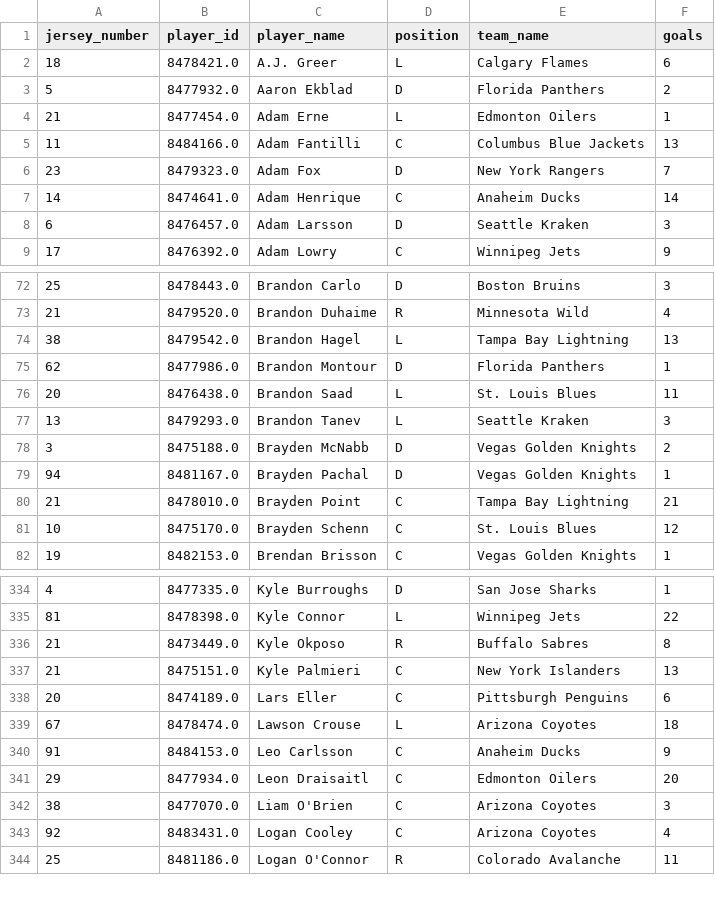
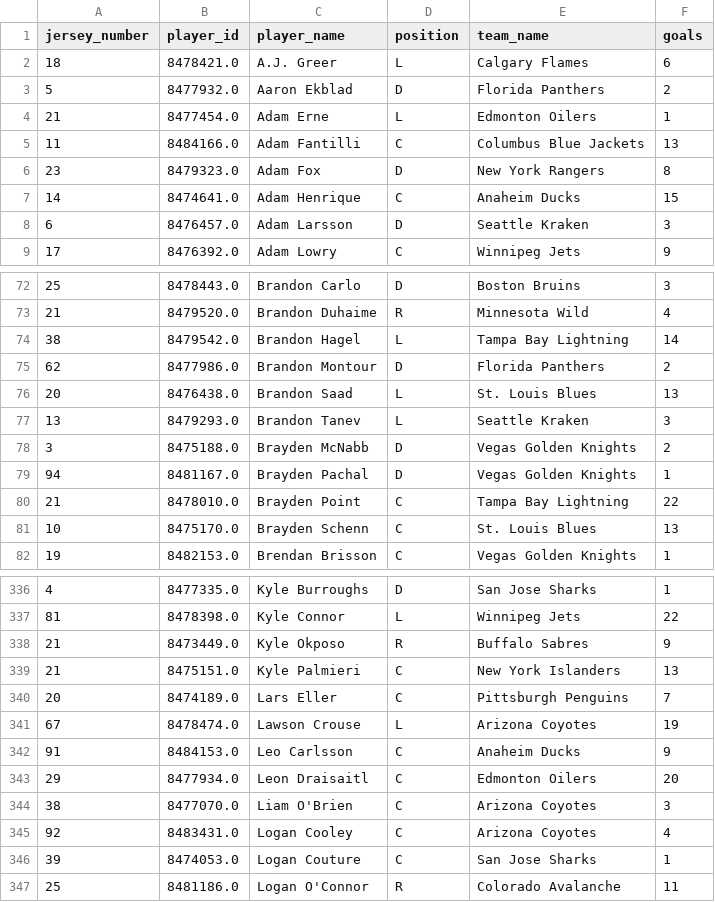
Before and after one commit to kjchrz03/hockey-streamlit, a CSV file: data/goal_counts.csv, drawn as a sheet; only a part is shown, gaps mark what is left out; the diff covers the shown part only.

```diff
--- a/data/goal_counts.csv
+++ b/data/goal_counts.csv
@@ -5,4 +5,4 @@ jersey_number,player_id,player_name,position,team_name,goals
 11,8484166.0,Adam Fantilli,C,Columbus Blue Jackets,13
-23,8479323.0,Adam Fox,D,New York Rangers,7
-14,8474641.0,Adam Henrique,C,Anaheim Ducks,14
+23,8479323.0,Adam Fox,D,New York Rangers,8
+14,8474641.0,Adam Henrique,C,Anaheim Ducks,15
 6,8476457.0,Adam Larsson,D,Seattle Kraken,3
@@ -73,5 +73,5 @@ jersey_number,player_id,player_name,position,team_name,goals
 21,8479520.0,Brandon Duhaime,R,Minnesota Wild,4
-38,8479542.0,Brandon Hagel,L,Tampa Bay Lightning,13
-62,8477986.0,Brandon Montour,D,Florida Panthers,1
-20,8476438.0,Brandon Saad,L,St. Louis Blues,11
+38,8479542.0,Brandon Hagel,L,Tampa Bay Lightning,14
+62,8477986.0,Brandon Montour,D,Florida Panthers,2
+20,8476438.0,Brandon Saad,L,St. Louis Blues,13
 13,8479293.0,Brandon Tanev,L,Seattle Kraken,3
@@ -79,4 +79,4 @@ jersey_number,player_id,player_name,position,team_name,goals
 94,8481167.0,Brayden Pachal,D,Vegas Golden Knights,1
-21,8478010.0,Brayden Point,C,Tampa Bay Lightning,21
-10,8475170.0,Brayden Schenn,C,St. Louis Blues,12
+21,8478010.0,Brayden Point,C,Tampa Bay Lightning,22
+10,8475170.0,Brayden Schenn,C,St. Louis Blues,13
 19,8482153.0,Brendan Brisson,C,Vegas Golden Knights,1
@@ -335,6 +337,6 @@ jersey_number,player_id,player_name,position,team_name,goals
 81,8478398.0,Kyle Connor,L,Winnipeg Jets,22
-21,8473449.0,Kyle Okposo,R,Buffalo Sabres,8
+21,8473449.0,Kyle Okposo,R,Buffalo Sabres,9
 21,8475151.0,Kyle Palmieri,C,New York Islanders,13
-20,8474189.0,Lars Eller,C,Pittsburgh Penguins,6
-67,8478474.0,Lawson Crouse,L,Arizona Coyotes,18
+20,8474189.0,Lars Eller,C,Pittsburgh Penguins,7
+67,8478474.0,Lawson Crouse,L,Arizona Coyotes,19
 91,8484153.0,Leo Carlsson,C,Anaheim Ducks,9
@@ -343,2 +345,3 @@ jersey_number,player_id,player_name,position,team_name,goals
 92,8483431.0,Logan Cooley,C,Arizona Coyotes,4
+39,8474053.0,Logan Couture,C,San Jose Sharks,1
 25,8481186.0,Logan O'Connor,R,Colorado Avalanche,11
```
Also changed, not shown: 4 added rows, 3 moved rows and 66 edited cells elsewhere in this file, 2 other files.
